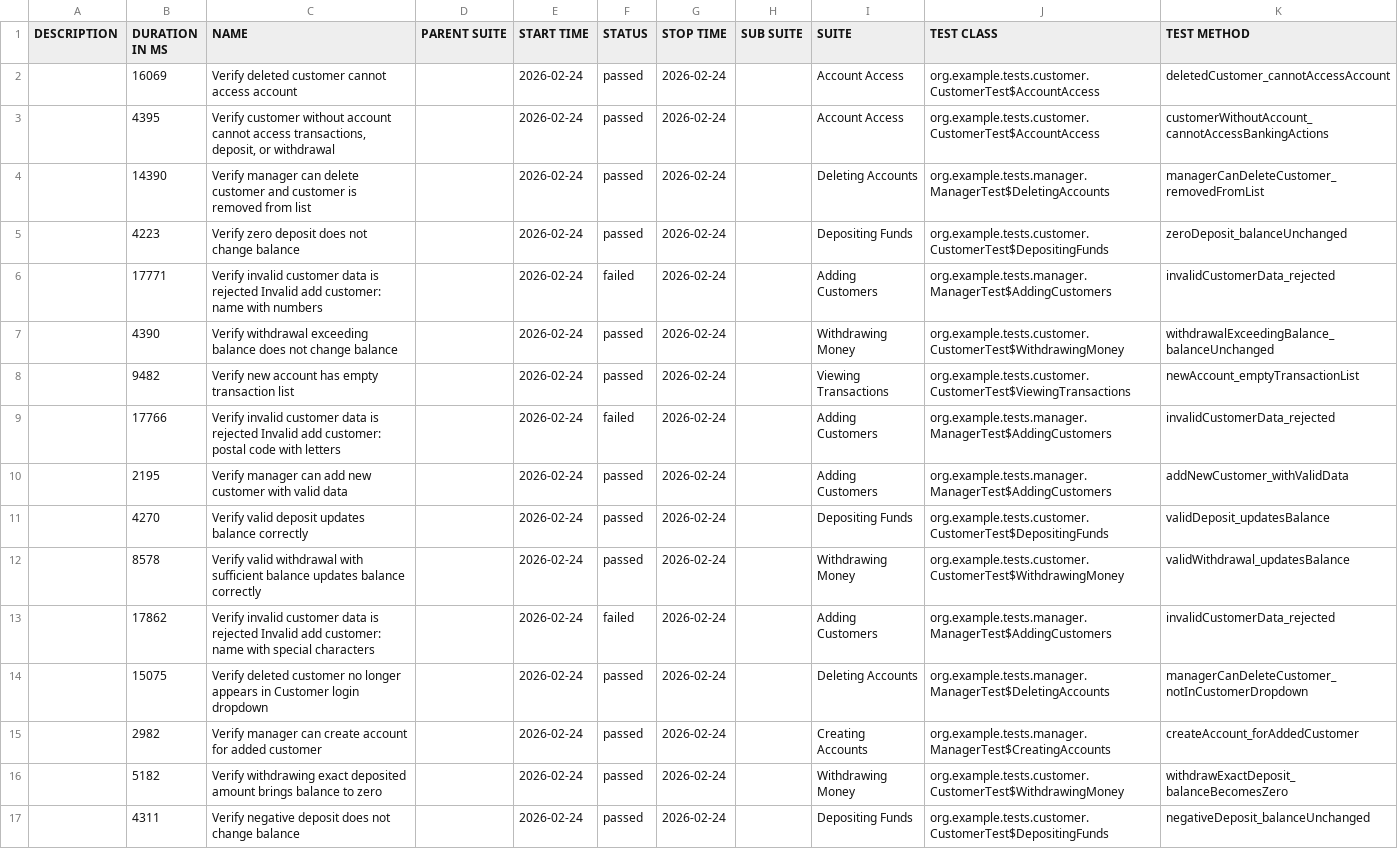
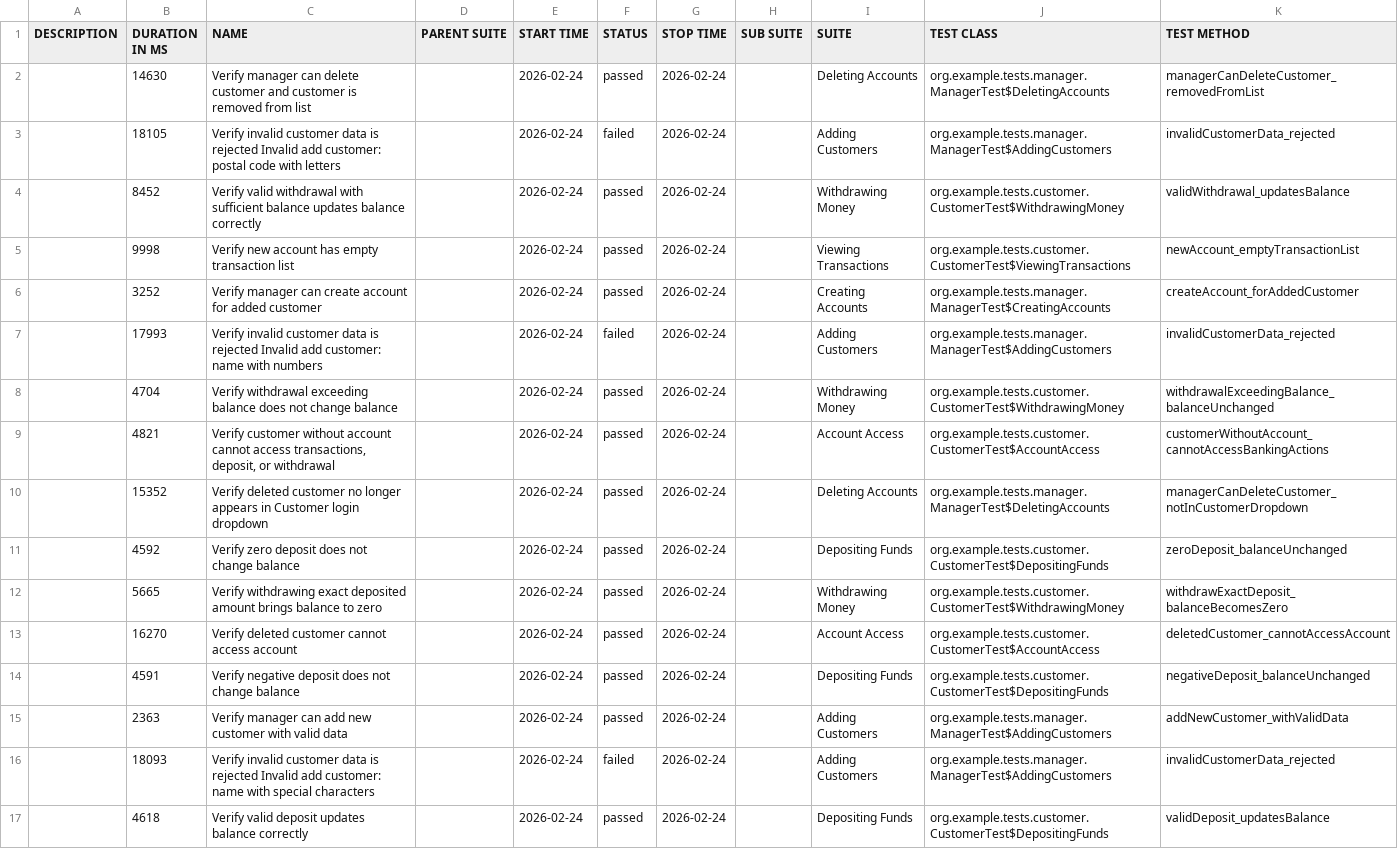
Before and after one commit to Samuel1796/XYZ-TEST-AUTOMATION, a CSV file: data/suites.csv, drawn as a sheet; removed rows and columns are numbered as before the commit, all else as after; the diff names each change by its address in the sheet, - before the commit and + after, or states it on an @@ line.

```diff
--- a/data/suites.csv
+++ b/data/suites.csv
-row 2:  | 16069 | Verify deleted customer cannot access account |  | 2026-02-24 | passed | 2026-02-24 |  | Account Access | org.example.tests.customer.CustomerTest$AccountAccess | deletedCustomer_cannotAccessAccount
-row 3:  | 4395 | Verify customer without account cannot access transactions, deposit, or withdrawal |  | 2026-02-24 | passed | 2026-02-24 |  | Account Access | org.example.tests.customer.CustomerTest$AccountAccess | customerWithoutAccount_cannotAccessBankingActions
-B2 (DURATION IN MS): 14390
+B2 (DURATION IN MS): 14630
-row 5:  | 4223 | Verify zero deposit does not change balance |  | 2026-02-24 | passed | 2026-02-24 |  | Depositing Funds | org.example.tests.customer.CustomerTest$DepositingFunds | zeroDeposit_balanceUnchanged
-B3 (DURATION IN MS): 17771
+B3 (DURATION IN MS): 18105
-C3 (NAME): …add customer: name with numbers
+C3 (NAME): …add customer: postal code with letters
-B4 (DURATION IN MS): 4390
+B4 (DURATION IN MS): 8452
-C4 (NAME): Verify withdrawal exceeding balance does not change balance
+C4 (NAME): Verify valid withdrawal with sufficient balance updates balance correctly
-K4 (TEST METHOD): withdrawalExceedingBalance_balanceUnchanged
+K4 (TEST METHOD): validWithdrawal_updatesBalance
-B5 (DURATION IN MS): 9482
+B5 (DURATION IN MS): 9998
+row 6:  | 3252 | Verify manager can create account for added customer |  | 2026-02-24 | passed | 2026-02-24 |  | Creating Accounts | org.example.tests.manager.ManagerTest$CreatingAccounts | createAccount_forAddedCustomer
-B7 (DURATION IN MS): 17766
+B7 (DURATION IN MS): 17993
-C7 (NAME): …add customer: postal code with letters
+C7 (NAME): …add customer: name with numbers
-row 10:  | 2195 | Verify manager can add new customer with valid data |  | 2026-02-24 | passed | 2026-02-24 |  | Adding Customers | org.example.tests.manager.ManagerTest$AddingCustomers | addNewCustomer_withValidData
-row 11:  | 4270 | Verify valid deposit updates balance correctly |  | 2026-02-24 | passed | 2026-02-24 |  | Depositing Funds | org.example.tests.customer.CustomerTest$DepositingFunds | validDeposit_updatesBalance
-B8 (DURATION IN MS): 8578
+B8 (DURATION IN MS): 4704
-C8 (NAME): Verify valid withdrawal with sufficient balance updates balance correctly
+C8 (NAME): Verify withdrawal exceeding balance does not change balance
-K8 (TEST METHOD): validWithdrawal_updatesBalance
+K8 (TEST METHOD): withdrawalExceedingBalance_balanceUnchanged
-row 13:  | 17862 | Verify invalid customer data is rejected Invalid add customer: name with special characters |  | 2026-02-24 | failed | 2026-02-24 |  | Adding Customers | org.example.tests.manager.ManagerTest$AddingCustomers | invalidCustomerData_rejected
+row 9:  | 4821 | Verify customer without account cannot access transactions, deposit, or withdrawal |  | 2026-02-24 | passed | 2026-02-24 |  | Account Access | org.example.tests.customer.CustomerTest$AccountAccess | customerWithoutAccount_cannotAccessBankingActions
-B10 (DURATION IN MS): 15075
+B10 (DURATION IN MS): 15352
-B11 (DURATION IN MS): 2982
+B11 (DURATION IN MS): 4592
-C11 (NAME): Verify manager can create account for added customer
+C11 (NAME): Verify zero deposit does not change balance
-I11 (SUITE): Creating Accounts
+I11 (SUITE): Depositing Funds
-J11 (TEST CLASS): org.example.tests.manager.ManagerTest$CreatingAccounts
+J11 (TEST CLASS): org.example.tests.customer.CustomerTest$DepositingFunds
-K11 (TEST METHOD): createAccount_forAddedCustomer
+K11 (TEST METHOD): zeroDeposit_balanceUnchanged
-B12 (DURATION IN MS): 5182
+B12 (DURATION IN MS): 5665
+row 13:  | 16270 | Verify deleted customer cannot access account |  | 2026-02-24 | passed | 2026-02-24 |  | Account Access | org.example.tests.customer.CustomerTest$AccountAccess | deletedCustomer_cannotAccessAccount
-B14 (DURATION IN MS): 4311
+B14 (DURATION IN MS): 4591
+row 15:  | 2363 | Verify manager can add new customer with valid data |  | 2026-02-24 | passed | 2026-02-24 |  | Adding Customers | org.example.tests.manager.ManagerTest$AddingCustomers | addNewCustomer_withValidData
+row 16:  | 18093 | Verify invalid customer data is rejected Invalid add customer: name with special characters |  | 2026-02-24 | failed | 2026-02-24 |  | Adding Customers | org.example.tests.manager.ManagerTest$AddingCustomers | invalidCustomerData_rejected
+row 17:  | 4618 | Verify valid deposit updates balance correctly |  | 2026-02-24 | passed | 2026-02-24 |  | Depositing Funds | org.example.tests.customer.CustomerTest$DepositingFunds | validDeposit_updatesBalance
```
Also changed, not shown: data/behaviors.csv, 53 other files.
